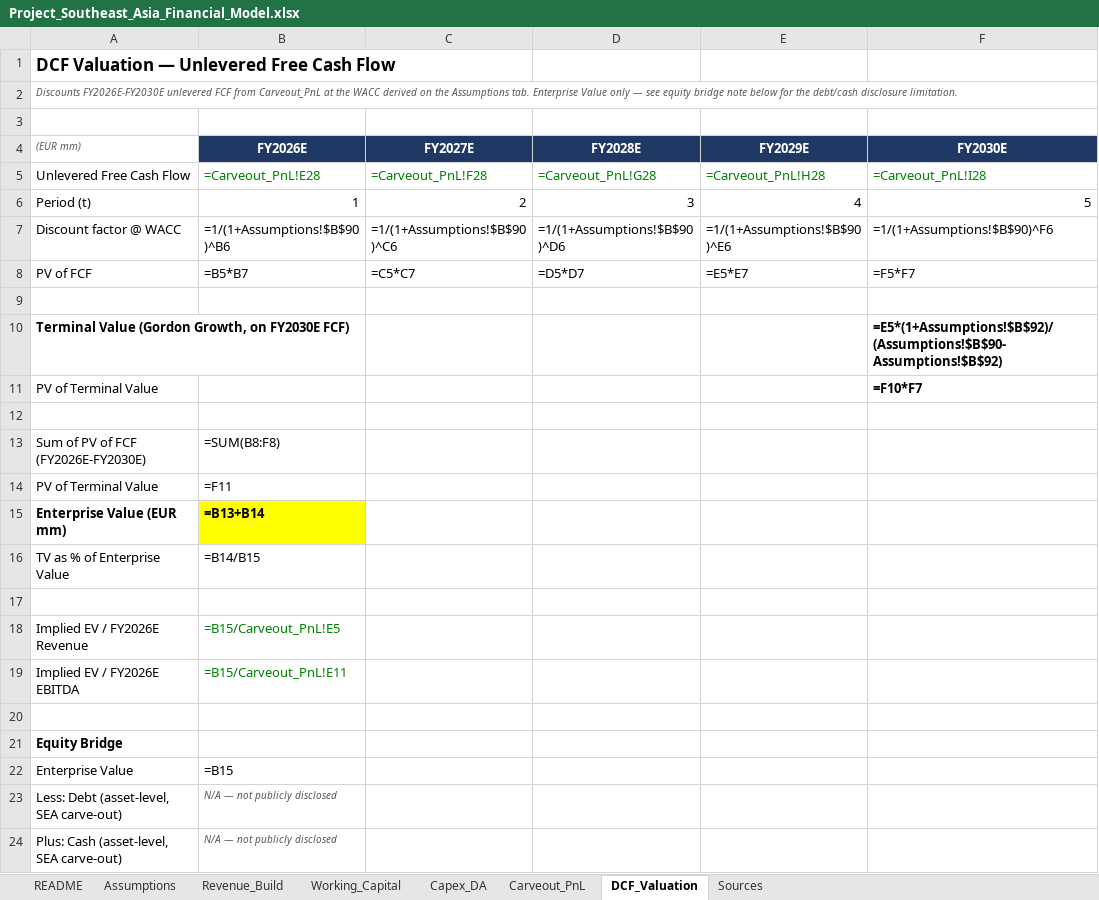
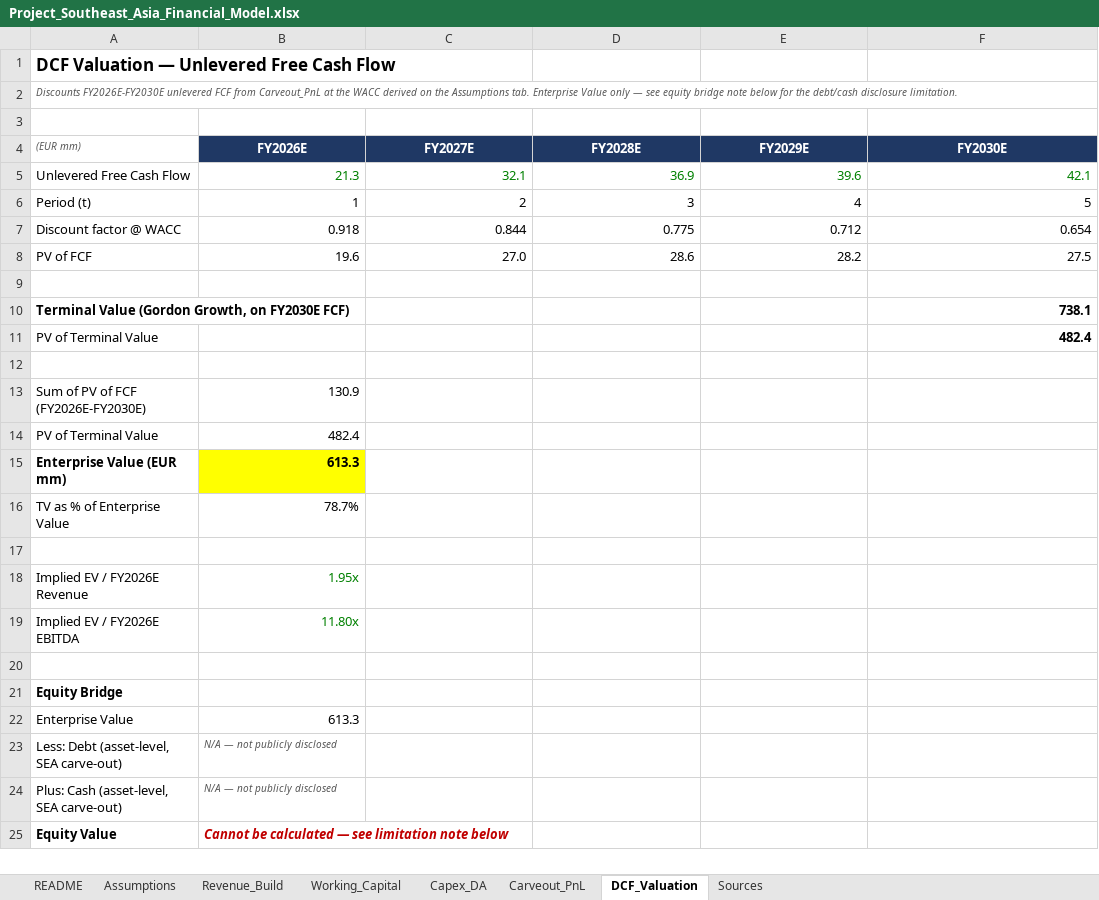
Before and after one commit to swapnilpatil8103-cell/akzonobel-project-southeast-asia-case-study, an Excel workbook: 02_Financial_Model/Project_Southeast_Asia_Financial_Model.xlsx, sheet DCF_Valuation, drawn as a sheet; only a part is shown; the shorter side is filled out with more unchanged rows; values as stored, in another font and other column widths than the file's, no borders; formulas without a stored value are shown as written; the diff covers the shown part only; the diff names each change by its address in the sheet, - before the commit and + after, or states it on an @@ line.

```diff
--- a/02_Financial_Model/Project_Southeast_Asia_Financial_Model.xlsx (sheet DCF_Valuation)
+++ b/02_Financial_Model/Project_Southeast_Asia_Financial_Model.xlsx (sheet DCF_Valuation)
-B5 (FY2026E): =Carveout_PnL!E28
+B5 (FY2026E): 21.3
-C5 (FY2027E): =Carveout_PnL!F28
+C5 (FY2027E): 32.1
-D5 (FY2028E): =Carveout_PnL!G28
+D5 (FY2028E): 36.9
-E5 (FY2029E): =Carveout_PnL!H28
+E5 (FY2029E): 39.6
-F5 (FY2030E): =Carveout_PnL!I28
+F5 (FY2030E): 42.1
-B7 (FY2026E): =1/(1+Assumptions!$B$90)^B6
+B7 (FY2026E): 0.918
-C7 (FY2027E): =1/(1+Assumptions!$B$90)^C6
+C7 (FY2027E): 0.844
-D7 (FY2028E): =1/(1+Assumptions!$B$90)^D6
+D7 (FY2028E): 0.775
-E7 (FY2029E): =1/(1+Assumptions!$B$90)^E6
+E7 (FY2029E): 0.712
-F7 (FY2030E): =1/(1+Assumptions!$B$90)^F6
+F7 (FY2030E): 0.654
-B8 (FY2026E): =B5*B7
+B8 (FY2026E): 19.6
-C8 (FY2027E): =C5*C7
+C8 (FY2027E): 27.0
-D8 (FY2028E): =D5*D7
+D8 (FY2028E): 28.6
-E8 (FY2029E): =E5*E7
+E8 (FY2029E): 28.2
-F8 (FY2030E): =F5*F7
+F8 (FY2030E): 27.5
-F10 (FY2030E): =E5*(1+Assumptions!$B$92)/(Assumptions!$B$90-Assumptions!$B$92)
+F10 (FY2030E): 738.1
-F11 (FY2030E): =F10*F7
+F11 (FY2030E): 482.4
-B13 (FY2026E): =SUM(B8:F8)
+B13 (FY2026E): 130.9
-B14 (FY2026E): =F11
+B14 (FY2026E): 482.4
-B15 (FY2026E): =B13+B14
+B15 (FY2026E): 613.3
-B16 (FY2026E): =B14/B15
+B16 (FY2026E): 78.7%
-B18 (FY2026E): =B15/Carveout_PnL!E5
+B18 (FY2026E): 1.95x
-B19 (FY2026E): =B15/Carveout_PnL!E11
+B19 (FY2026E): 11.80x
-B22 (FY2026E): =B15
+B22 (FY2026E): 613.3
```
Also changed, not shown: 5 added rows, 5 removed rows and 5 edited cells elsewhere in this sheet, sheet Carveout_PnL, sheet Working_Capital, sheet Revenue_Build, sheet Capex_DA, sheet Assumptions, 05_Valuation/Project_Southeast_Asia_Valuation.xlsx, 11 other files.
